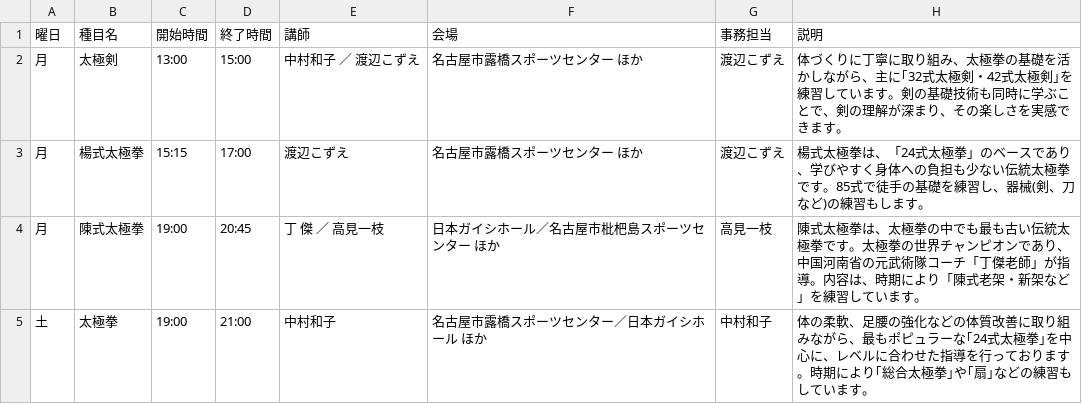
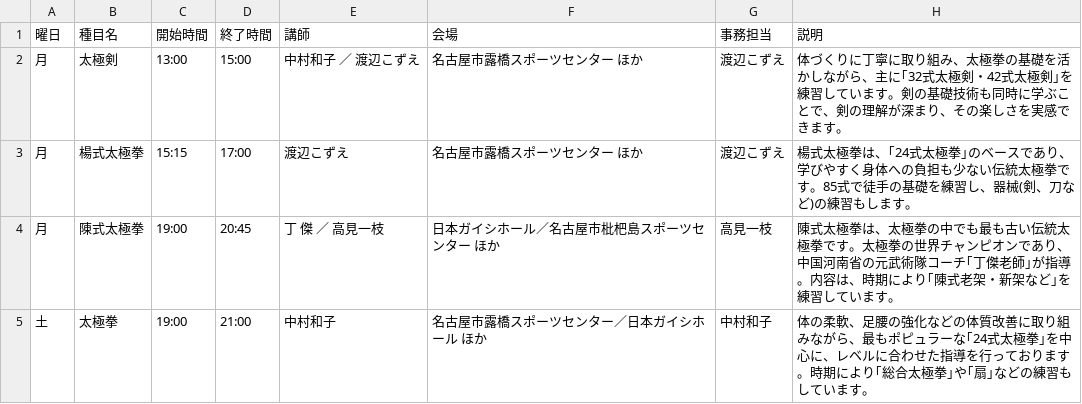
Before and after one commit to taijiaichi/homepage, a CSV file: docs/data/taichiLessons.csv, drawn as a sheet.

Commit message:
修正

```diff
--- a/docs/data/taichiLessons.csv
+++ b/docs/data/taichiLessons.csv
@@ -2,4 +2,4 @@
 月,太極剣,13:00,15:00,中村和子 ／ 渡辺こずえ,名古屋市露橋スポーツセンター ほか,渡辺こずえ,体づくりに丁寧に取り組み、太極拳の基礎を活かしながら、主に｢32式太極剣・42式太極剣｣を練習しています。剣の基礎技術も同時に学ぶことで、剣の理解が深まり、その楽しさを実感できます。
-月,楊式太極拳,15:15,17:00,渡辺こずえ,名古屋市露橋スポーツセンター ほか,渡辺こずえ,楊式太極拳は、「24式太極拳」のベースであり、学びやすく身体への負担も少ない伝統太極拳です。85式で徒手の基礎を練習し、器械(剣、刀など)の練習もします。
-月,陳式太極拳,19:00,20:45,丁 傑 ／ 高見一枝,日本ガイシホール／名古屋市枇杷島スポーツセンター ほか,高見一枝,陳式太極拳は、太極拳の中でも最も古い伝統太極拳です。太極拳の世界チャンピオンであり、中国河南省の元武術隊コーチ「丁傑老師」が指導。内容は、時期により「陳式老架・新架など」を練習しています。
+月,楊式太極拳,15:15,17:00,渡辺こずえ,名古屋市露橋スポーツセンター ほか,渡辺こずえ,楊式太極拳は、｢24式太極拳｣のベースであり、学びやすく身体への負担も少ない伝統太極拳です。85式で徒手の基礎を練習し、器械(剣、刀など)の練習もします。
+月,陳式太極拳,19:00,20:45,丁 傑 ／ 高見一枝,日本ガイシホール／名古屋市枇杷島スポーツセンター ほか,高見一枝,陳式太極拳は、太極拳の中でも最も古い伝統太極拳です。太極拳の世界チャンピオンであり、中国河南省の元武術隊コーチ｢丁傑老師｣が指導。内容は、時期により｢陳式老架・新架など｣を練習しています。
 土,太極拳,19:00,21:00,中村和子,名古屋市露橋スポーツセンター／日本ガイシホール ほか,中村和子,体の柔軟、足腰の強化などの体質改善に取り組みながら、最もポピュラーな｢24式太極拳｣を中心に、レベルに合わせた指導を行っております。時期により｢総合太極拳｣や｢扇｣などの練習もしています。
```
